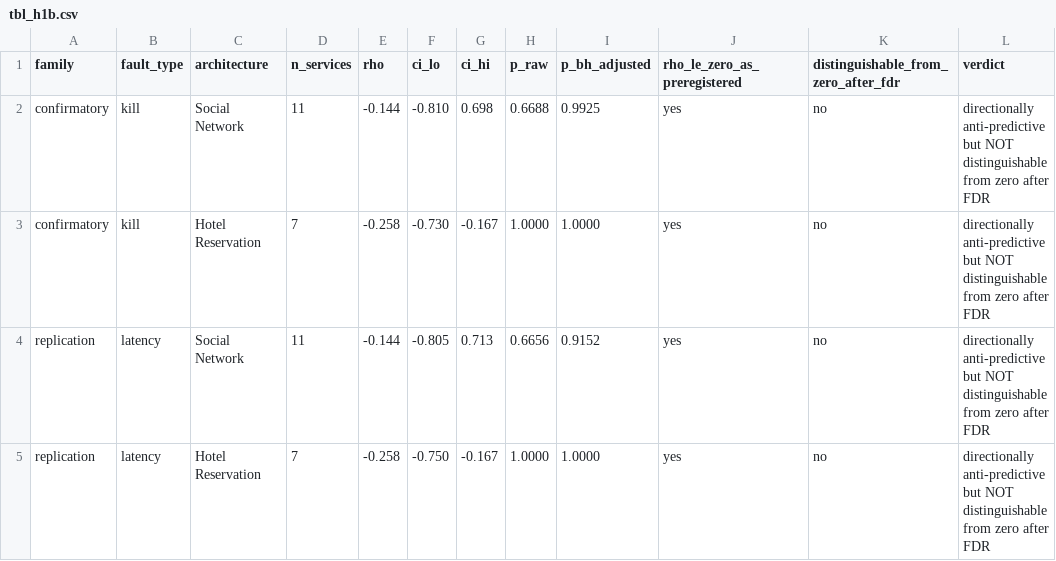
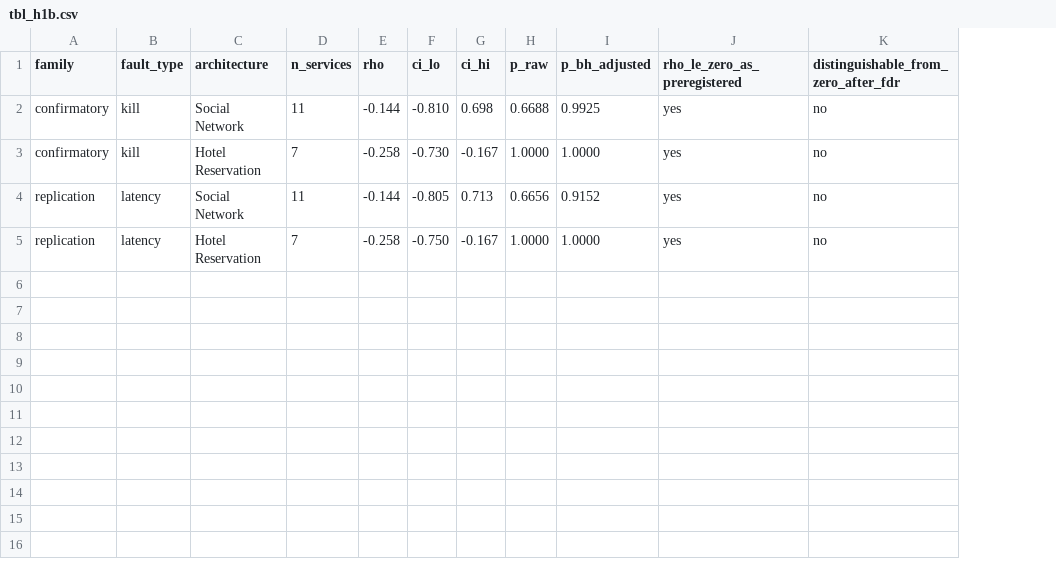
Before and after one commit to Daxx133-bot/project-1, a CSV file: paper/tables/tbl_h1b.csv, drawn as a sheet; the diff names each change by its address in the sheet, - before the commit and + after, or states it on an @@ line.

```diff
--- a/paper/tables/tbl_h1b.csv
+++ b/paper/tables/tbl_h1b.csv
-column L (verdict), rows 2-5: all directionally anti-predictive but NOT distinguishable from zero after FDR
```
Also changed, not shown: paper/tables/tables_index.csv, 10 other files.
